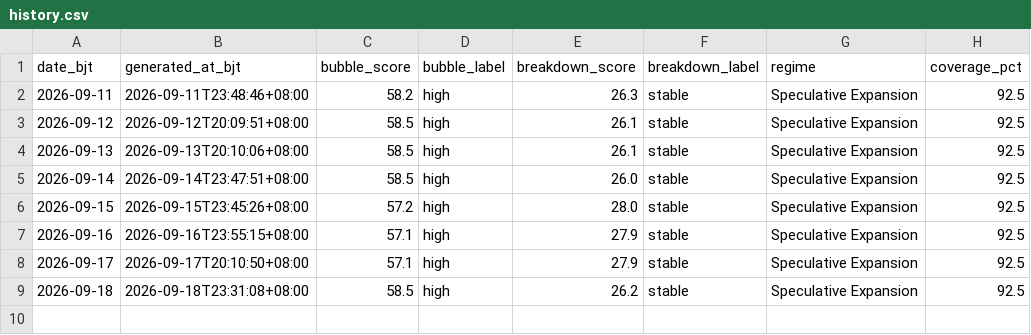
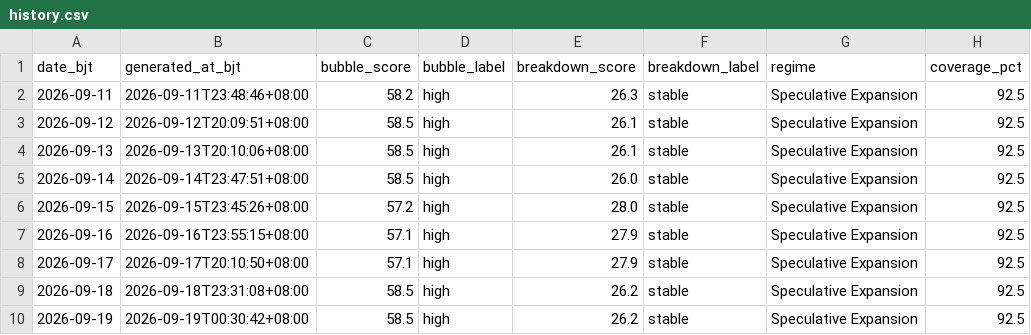
Before and after one commit to russell-home667/AI-bubble-monitor, a CSV file: data/ai_bubble/top_scores/history.csv, drawn as a sheet.

```diff
--- a/data/ai_bubble/top_scores/history.csv
+++ b/data/ai_bubble/top_scores/history.csv
@@ -9 +9,2 @@ date_bjt,generated_at_bjt,bubble_score,bubble_label,breakdown_score,breakdown_la
 2026-09-18,2026-09-18T23:31:08+08:00,58.5,high,26.2,stable,Speculative Expansion,92.5
+2026-09-19,2026-09-19T00:30:42+08:00,58.5,high,26.2,stable,Speculative Expansion,92.5
```
Also changed, not shown: 1 other file.
